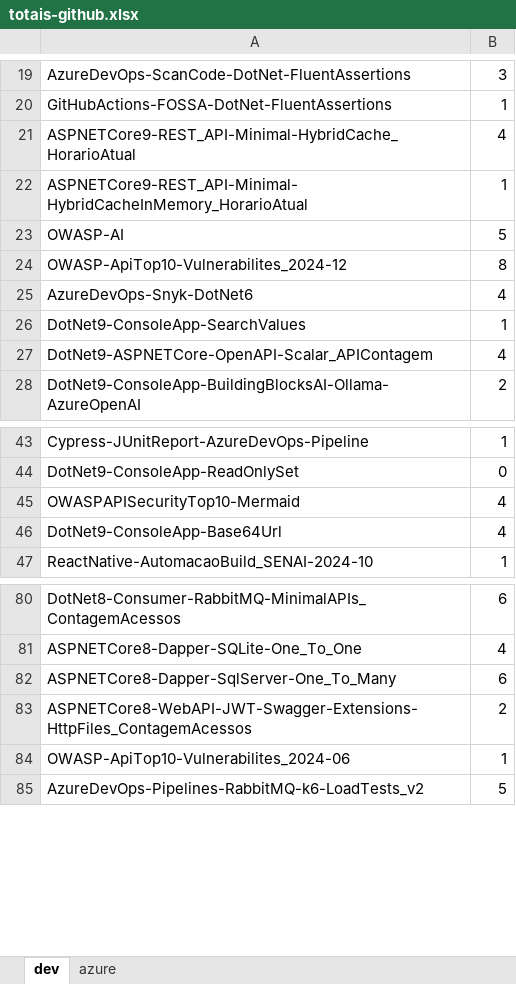
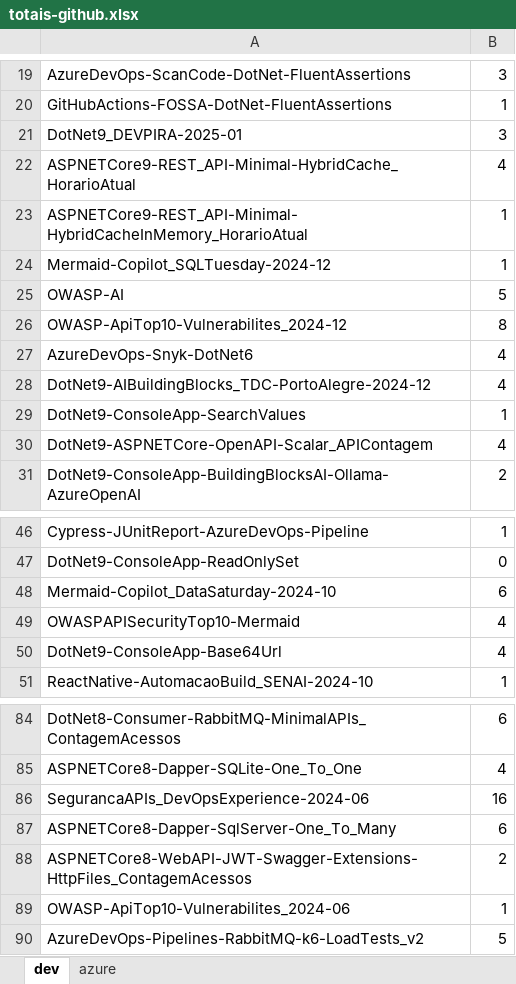
Before and after one commit to renatogroffe/MVP_2024-2025, an Excel workbook: totais-github.xlsx, sheet dev, drawn as a sheet; only a part is shown, gaps mark what is left out; values as stored, in another font and other column widths than the file's, no borders; the diff names each change by its address in the sheet, - before the commit and + after, or states it on an @@ line.

Commit message:
Ajustes

```diff
--- a/totais-github.xlsx (sheet dev)
+++ b/totais-github.xlsx (sheet dev)
+row 21: DotNet9_DEVPIRA-2025-01 | 3
+row 24: Mermaid-Copilot_SQLTuesday-2024-12 | 1
+row 28: DotNet9-AIBuildingBlocks_TDC-PortoAlegre-2024-12 | 4
+row 48: Mermaid-Copilot_DataSaturday-2024-10 | 6
+row 86: SegurancaAPIs_DevOpsExperience-2024-06 | 16
```
Also changed, not shown: sheet azure.
